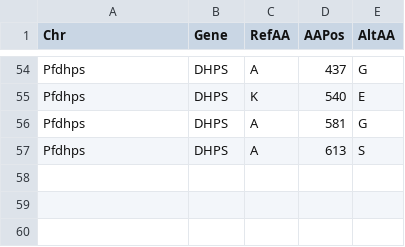
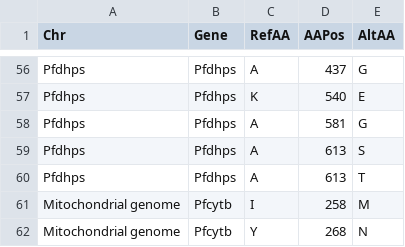
Before and after one commit to CDCgov/MaRS, a CSV file: Geneious_workflow/03_summary_tables/Epi report/voinew3.csv, drawn as a sheet; only a part is shown, gaps mark what is left out; addresses are those after the commit; the diff covers the shown part only; the diff names each change by its address in the sheet, - before the commit and + after, or states it on an @@ line.

```diff
--- a/Geneious_workflow/03_summary_tables/Epi report/voinew3.csv
+++ b/Geneious_workflow/03_summary_tables/Epi report/voinew3.csv
-B56:B59 (Gene): DHPS
+B56:B59 (Gene): Pfdhps
+row 60: Pfdhps | Pfdhps | A | 613 | T
+row 61: Mitochondrial genome | Pfcytb | I | 258 | M
+row 62: Mitochondrial genome | Pfcytb | Y | 268 | N
```
Also changed, not shown: 2 added rows and 52 edited cells elsewhere in this file, 4 other files.
